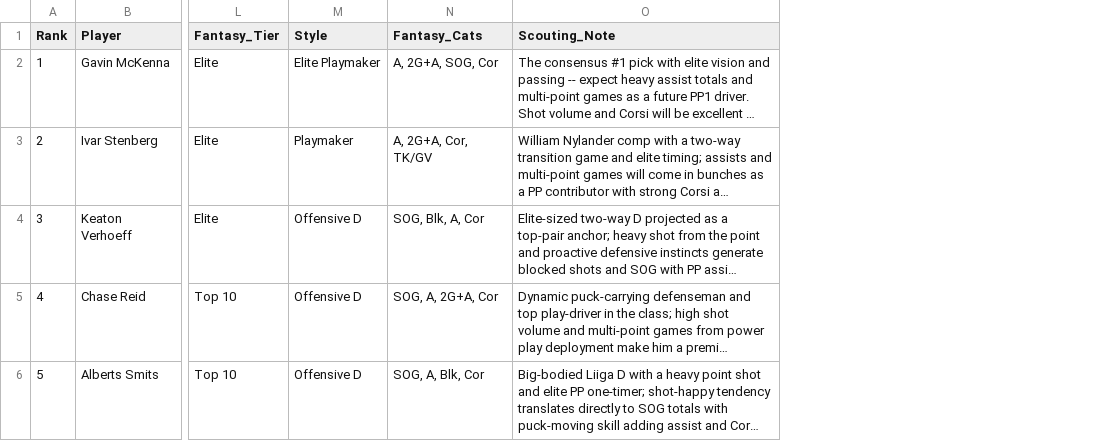
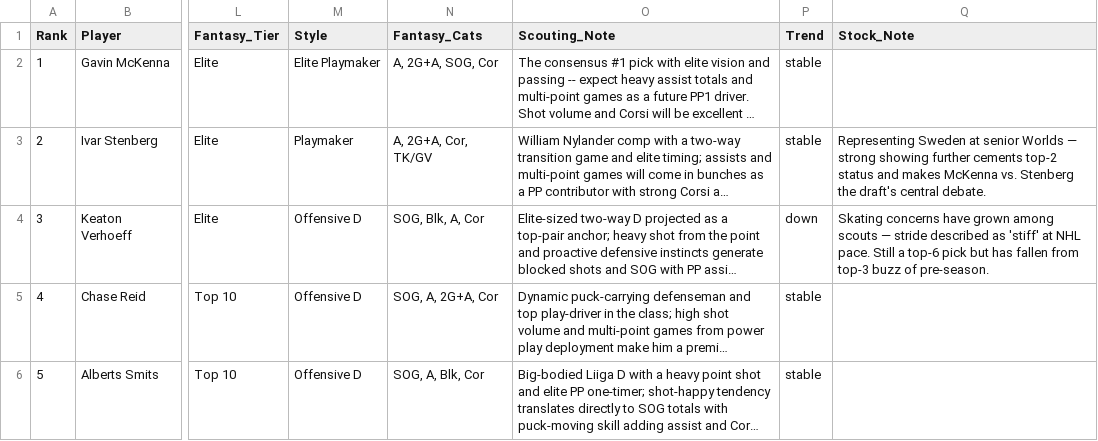
Before and after one commit to gavinpastreich/dynasty-puck, a CSV file: prospect-app/draft_2026.csv, drawn as a sheet; only a part is shown, gaps mark what is left out; long unchanged cells end in …; the diff covers the shown part only; the diff names each change by its address in the sheet, - before the commit and + after, or states it on an @@ line.

```diff
--- a/prospect-app/draft_2026.csv
+++ b/prospect-app/draft_2026.csv
+column P (Trend), rows 2-6: stable | stable | down | stable | stable
+column Q (Stock_Note), rows 3-4: Representing Sweden at senior Worlds — strong showing further cements top-2 status and makes McKenna vs. Stenberg the draft's central debate. | Skating concerns have grown among scouts — stride described as 'stiff' at NHL pace. Still a top-6 pick but has fallen from top-3 buzz of pre-season.
```
Also changed, not shown: 1 added row elsewhere in this file, 2 other files.
